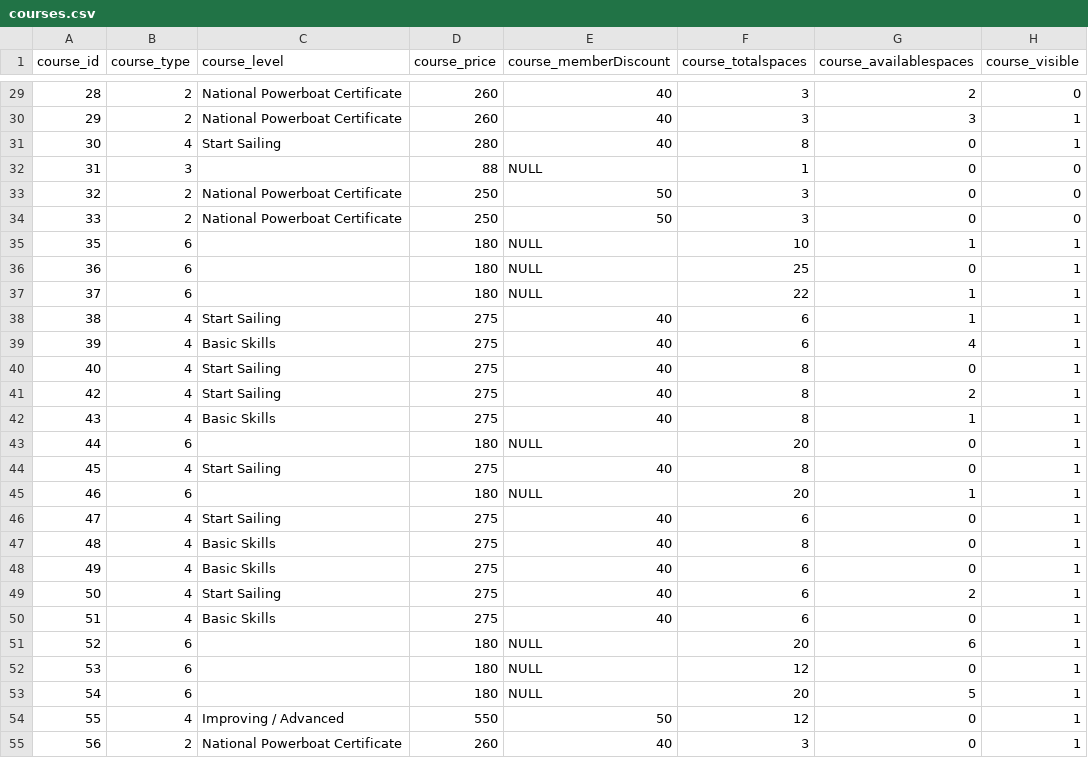
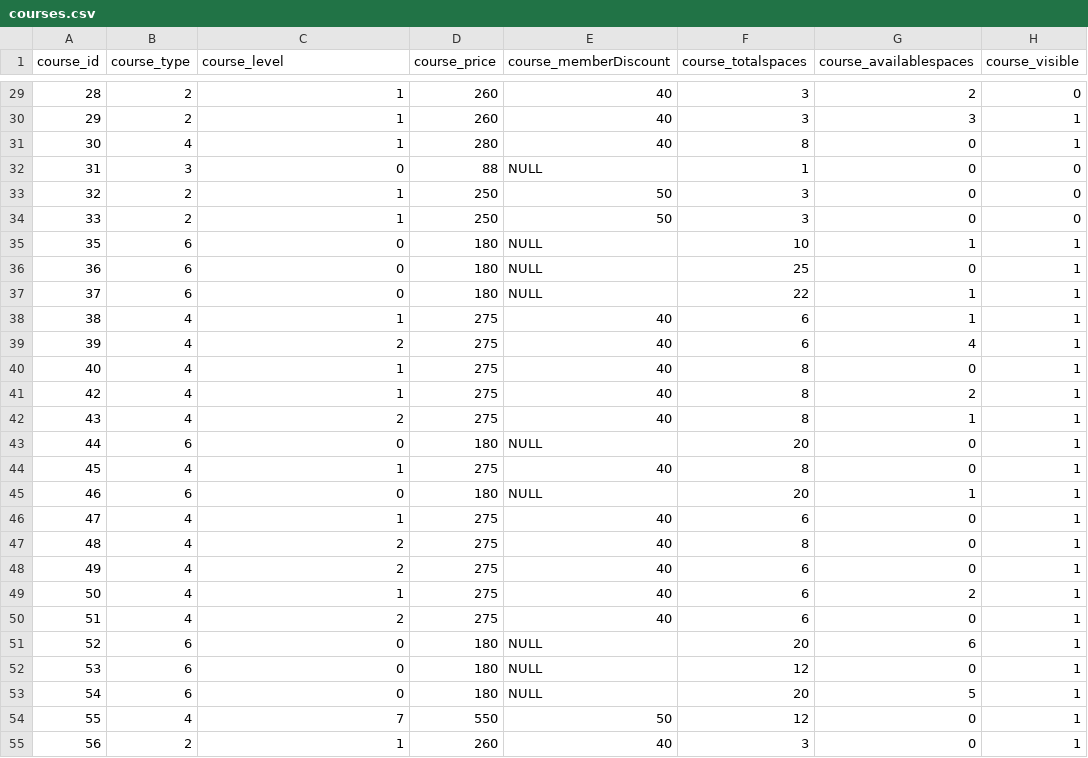
Before and after one commit to cillfog1/SailingThroughData, a CSV file: database/processed/courses.csv, drawn as a sheet; only a part is shown, gaps mark what is left out; the diff covers the shown part only; the diff names each change by its address in the sheet, - before the commit and + after, or states it on an @@ line.

Commit message:
Added course level processing

```diff
--- a/database/processed/courses.csv
+++ b/database/processed/courses.csv
-C29:C30 (course_level): National Powerboat Certificate
+C29:C30 (course_level): 1
-C31 (course_level): Start Sailing
+C31 (course_level): 1
-C32 (course_level): (empty)
+C32 (course_level): 0
-C33:C34 (course_level): National Powerboat Certificate
+C33:C34 (course_level): 1
-C35:C37 (course_level): (empty)
+C35:C37 (course_level): 0
-C38 (course_level): Start Sailing
+C38 (course_level): 1
-C39 (course_level): Basic Skills
+C39 (course_level): 2
-C40:C41 (course_level): Start Sailing
+C40:C41 (course_level): 1
-C42 (course_level): Basic Skills
+C42 (course_level): 2
-C43 (course_level): (empty)
+C43 (course_level): 0
-C44 (course_level): Start Sailing
+C44 (course_level): 1
-C45 (course_level): (empty)
+C45 (course_level): 0
-C46 (course_level): Start Sailing
+C46 (course_level): 1
-C47:C48 (course_level): Basic Skills
+C47:C48 (course_level): 2
-C49 (course_level): Start Sailing
+C49 (course_level): 1
-C50 (course_level): Basic Skills
+C50 (course_level): 2
-C51:C53 (course_level): (empty)
+C51:C53 (course_level): 0
-C54 (course_level): Improving / Advanced
+C54 (course_level): 7
-C55 (course_level): National Powerboat Certificate
+C55 (course_level): 1
```
Also changed, not shown: 80 edited cells elsewhere in this file, 1 other file.
